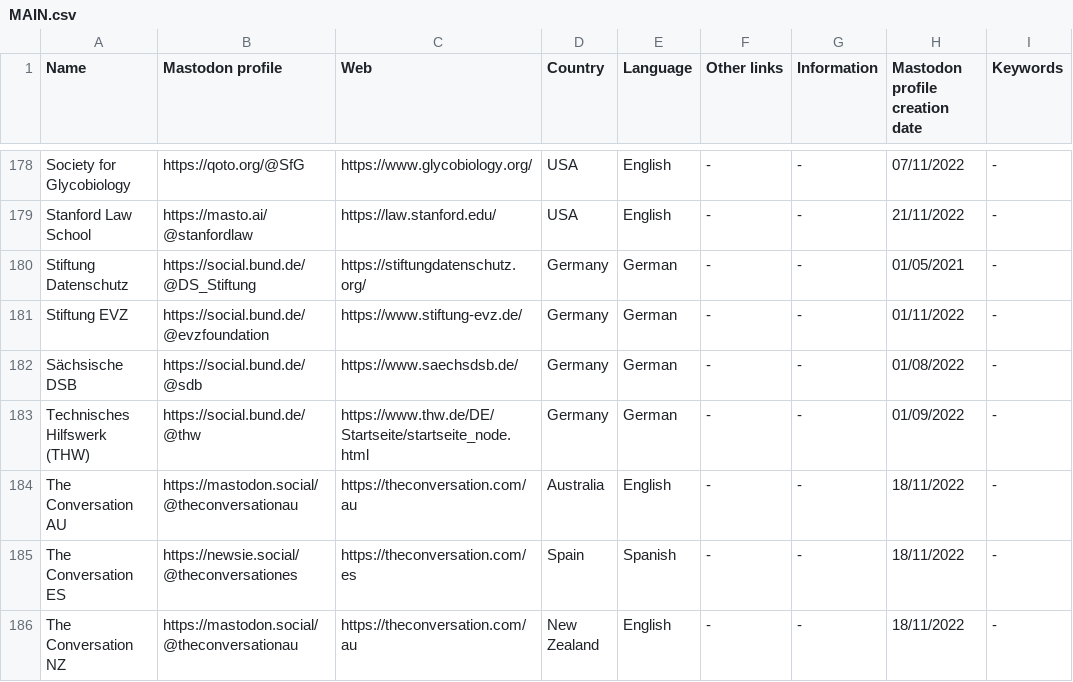
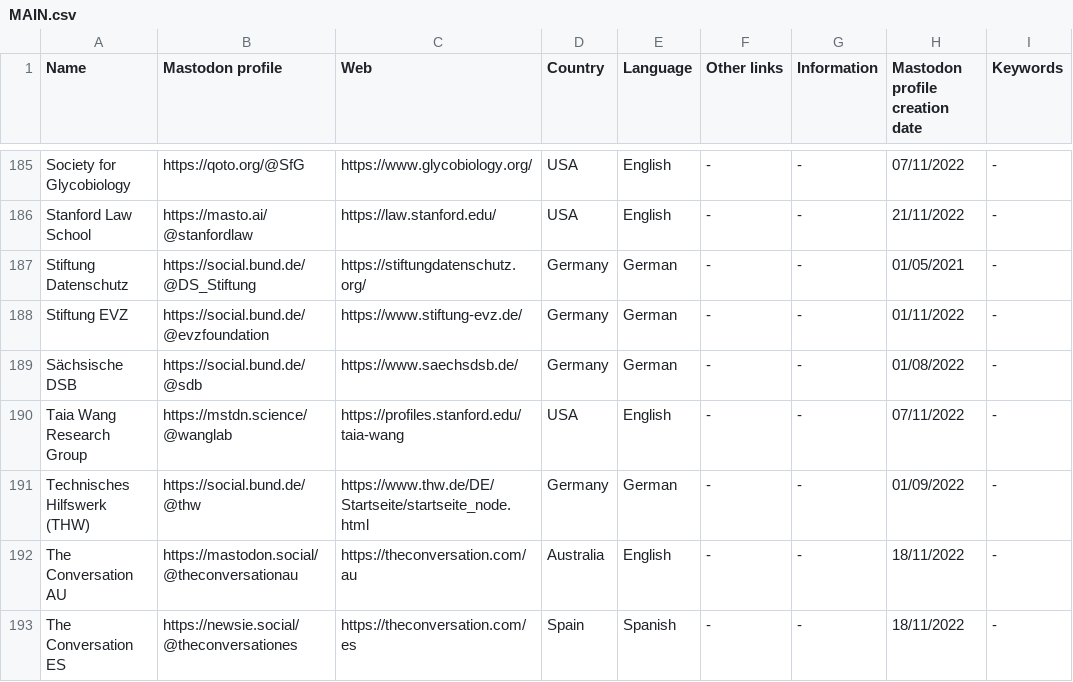
Before and after one commit to jmrplens/mastodon_official_profiles, a CSV file: MAIN.csv, drawn as a sheet; only a part is shown, gaps mark what is left out; the shorter side is filled out with more unchanged rows; the diff covers the shown part only.

Commit message:
Added: Research groups

```diff
--- a/MAIN.csv
+++ b/MAIN.csv
@@ -182,2 +189,3 @@ Stiftung EVZ,https://social.bund.de/@evzfoundation,https://www.stiftung-evz.de/,
 Sächsische DSB,https://social.bund.de/@sdb,https://www.saechsdsb.de/,Germany,German,-,-,01/08/2022,-
+Taia Wang Research Group ,https://mstdn.science/@wanglab,https://profiles.stanford.edu/taia-wang,USA,English,-,-,07/11/2022	,-
 Technisches Hilfswerk (THW),https://social.bund.de/@thw,https://www.thw.de/DE/Startseite/startseite_node.html,Germany,German,-,-,01/09/2022,-
```
Also changed, not shown: 7 added rows elsewhere in this file, 9 other files.
